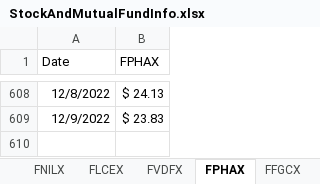
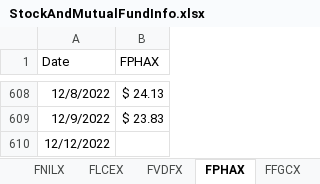
Before and after one commit to jpmitiguy/ExcelProjectFall2022, an Excel workbook: StockAndMutualFundInfo.xlsx, sheet FPHAX, drawn as a sheet; only a part is shown, gaps mark what is left out; values as stored, in another font and other column widths than the file's, no borders; table styles not drawn; the diff names each change by its address in the sheet, - before the commit and + after, or states it on an @@ line.

```diff
--- a/StockAndMutualFundInfo.xlsx (sheet FPHAX)
+++ b/StockAndMutualFundInfo.xlsx (sheet FPHAX)
+row 610: 12/12/2022
```
Also changed, not shown: sheet FNILX, sheet Final, sheet Merge4, sheet Merge5, sheet Merge6, sheet Merge7, 10 more sheets, charts or pictures, 4 other files.
